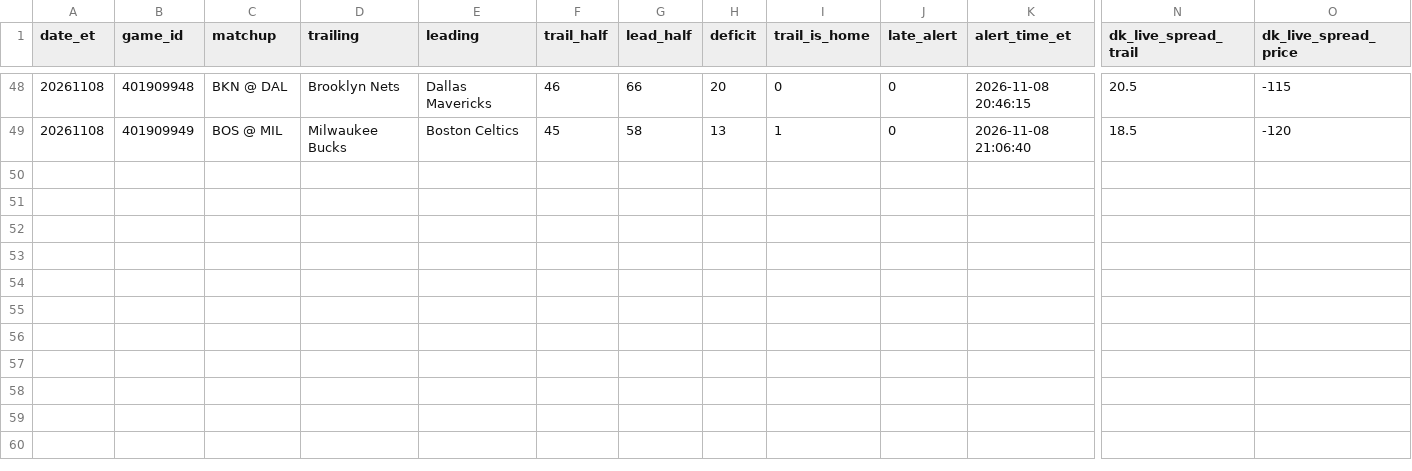
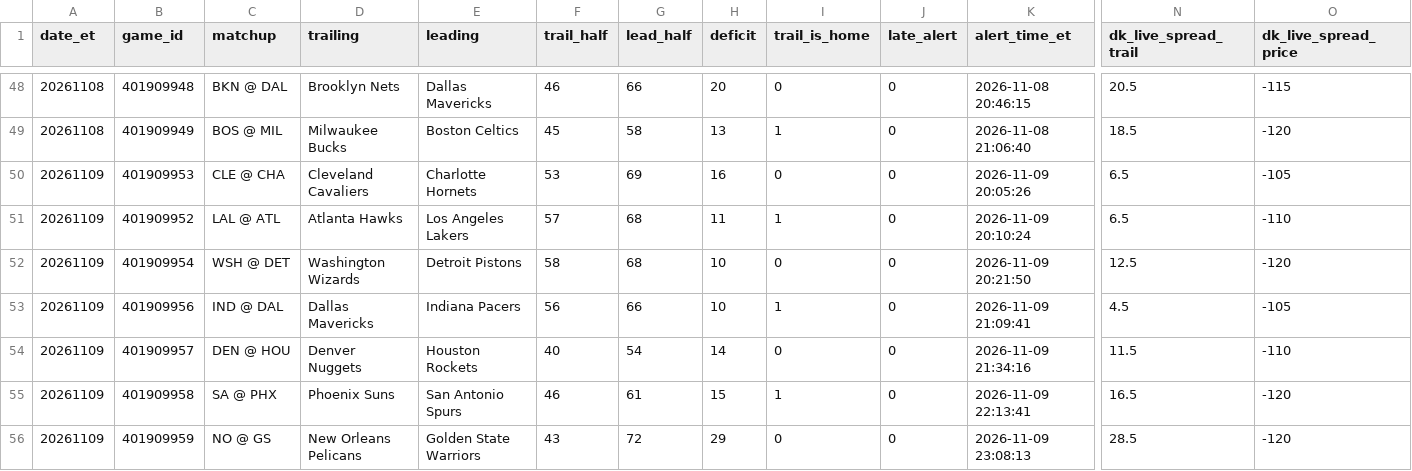
Before and after one commit to TeamComeback/2H-Comeback, a CSV file: data/alerts.csv, drawn as a sheet; only a part is shown, gaps mark what is left out; rows hold the shown columns only; the diff names each change by its address in the sheet, - before the commit and + after, or states it on an @@ line.

Commit message:
Alert log 2026-11-10

```diff
--- a/data/alerts.csv
+++ b/data/alerts.csv
+row 50: 20261109 | 401909953 | CLE @ CHA | Cleveland Cavaliers | Charlotte Hornets | 53 | 69 | 16 | 0 | 0 | 2026-11-09 20:05:26 | 6.5 | -105
+row 51: 20261109 | 401909952 | LAL @ ATL | Atlanta Hawks | Los Angeles Lakers | 57 | 68 | 11 | 1 | 0 | 2026-11-09 20:10:24 | 6.5 | -110
+row 52: 20261109 | 401909954 | WSH @ DET | Washington Wizards | Detroit Pistons | 58 | 68 | 10 | 0 | 0 | 2026-11-09 20:21:50 | 12.5 | -120
+row 53: 20261109 | 401909956 | IND @ DAL | Dallas Mavericks | Indiana Pacers | 56 | 66 | 10 | 1 | 0 | 2026-11-09 21:09:41 | 4.5 | -105
+row 54: 20261109 | 401909957 | DEN @ HOU | Denver Nuggets | Houston Rockets | 40 | 54 | 14 | 0 | 0 | 2026-11-09 21:34:16 | 11.5 | -110
+row 55: 20261109 | 401909958 | SA @ PHX | Phoenix Suns | San Antonio Spurs | 46 | 61 | 15 | 1 | 0 | 2026-11-09 22:13:41 | 16.5 | -120
+row 56: 20261109 | 401909959 | NO @ GS | New Orleans Pelicans | Golden State Warriors | 43 | 72 | 29 | 0 | 0 | 2026-11-09 23:08:13 | 28.5 | -120
```
